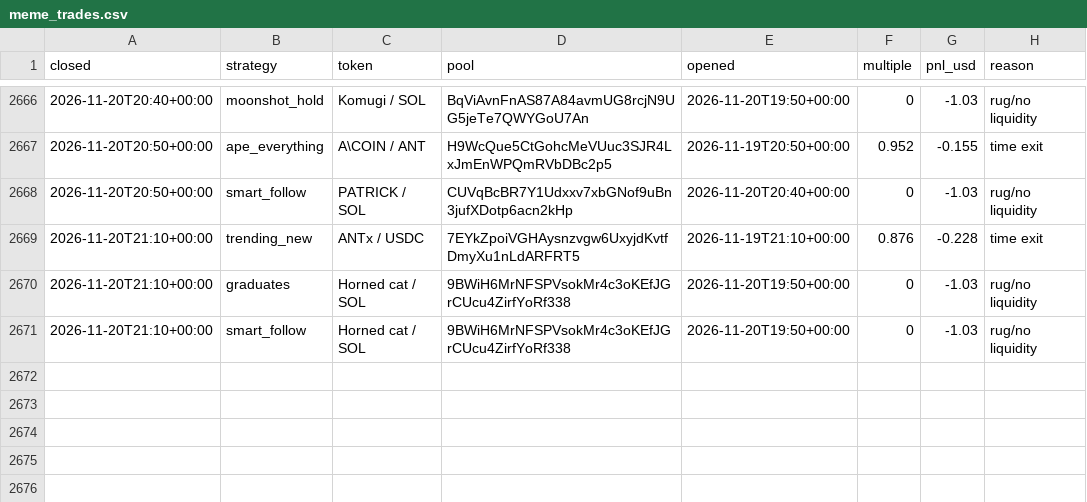
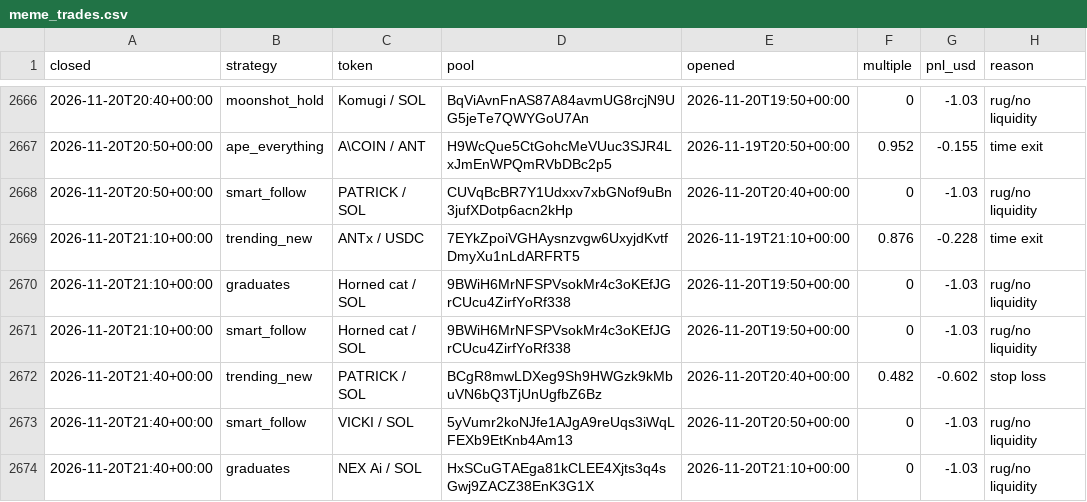
Before and after one commit to TChaplain/data-pipeline-lab, a CSV file: journal/meme_trades.csv, drawn as a sheet; only a part is shown, gaps mark what is left out.

```diff
--- a/journal/meme_trades.csv
+++ b/journal/meme_trades.csv
@@ -2671 +2671,4 @@ closed,strategy,token,pool,opened,multiple,pnl_usd,reason
 2026-11-20T21:10+00:00,smart_follow,Horned cat / SOL,9BWiH6MrNFSPVsokMr4c3oKEfJGrCUcu4ZirfYoRf338,2026-11-20T19:50+00:00,0,-1.03,rug/no liquidity
+2026-11-20T21:40+00:00,trending_new,PATRICK / SOL,BCgR8mwLDXeg9Sh9HWGzk9kMbuVN6bQ3TjUnUgfbZ6Bz,2026-11-20T20:40+00:00,0.482,-0.602,stop loss
+2026-11-20T21:40+00:00,smart_follow,VICKI / SOL,5yVumr2koNJfe1AJgA9reUqs3iWqLFEXb9EtKnb4Am13,2026-11-20T20:50+00:00,0,-1.03,rug/no liquidity
+2026-11-20T21:40+00:00,graduates,NEX Ai / SOL,HxSCuGTAEga81kCLEE4Xjts3q4sGwj9ZACZ38EnK3G1X,2026-11-20T21:10+00:00,0,-1.03,rug/no liquidity
```
Also changed, not shown: 3 other files.
